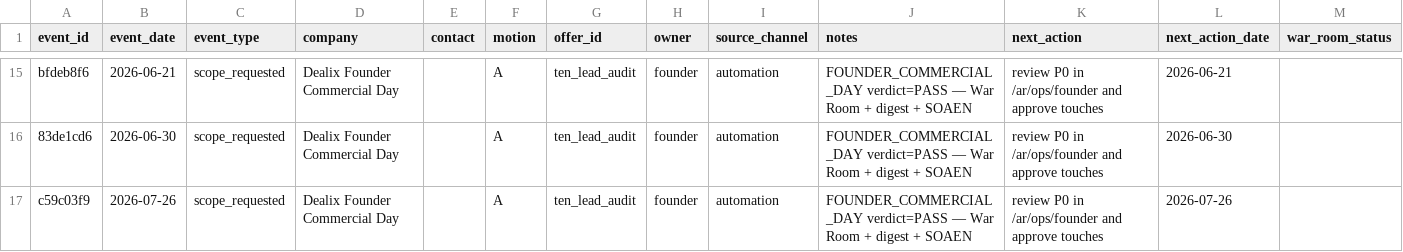
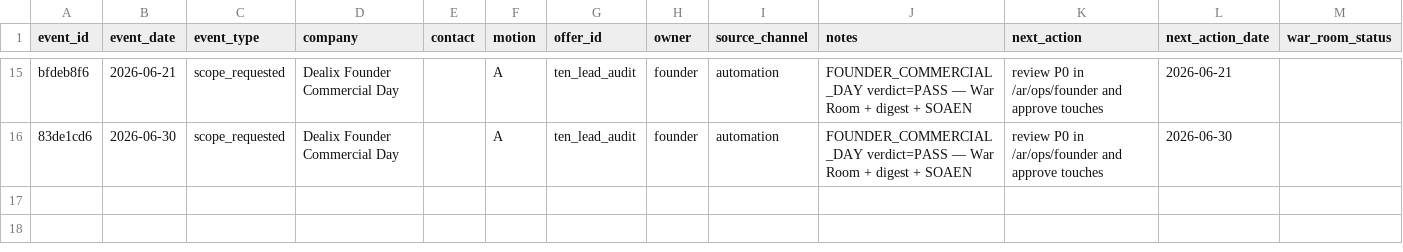
Before and after one commit to Dealix-sa/dealix, a CSV file: docs/commercial/operations/evidence_events_tracker.csv, drawn as a sheet; only a part is shown, gaps mark what is left out; the diff names each change by its address in the sheet, - before the commit and + after, or states it on an @@ line.

```diff
--- a/docs/commercial/operations/evidence_events_tracker.csv
+++ b/docs/commercial/operations/evidence_events_tracker.csv
-row 17: c59c03f9 | 2026-07-26 | scope_requested | Dealix Founder Commercial Day |  | A | ten_lead_audit | founder | automation | FOUNDER_COMMERCIAL_DAY verdict=PASS — War Room + digest + SOAEN | review P0 in /ar/ops/founder and approve touches | 2026-07-26
```
